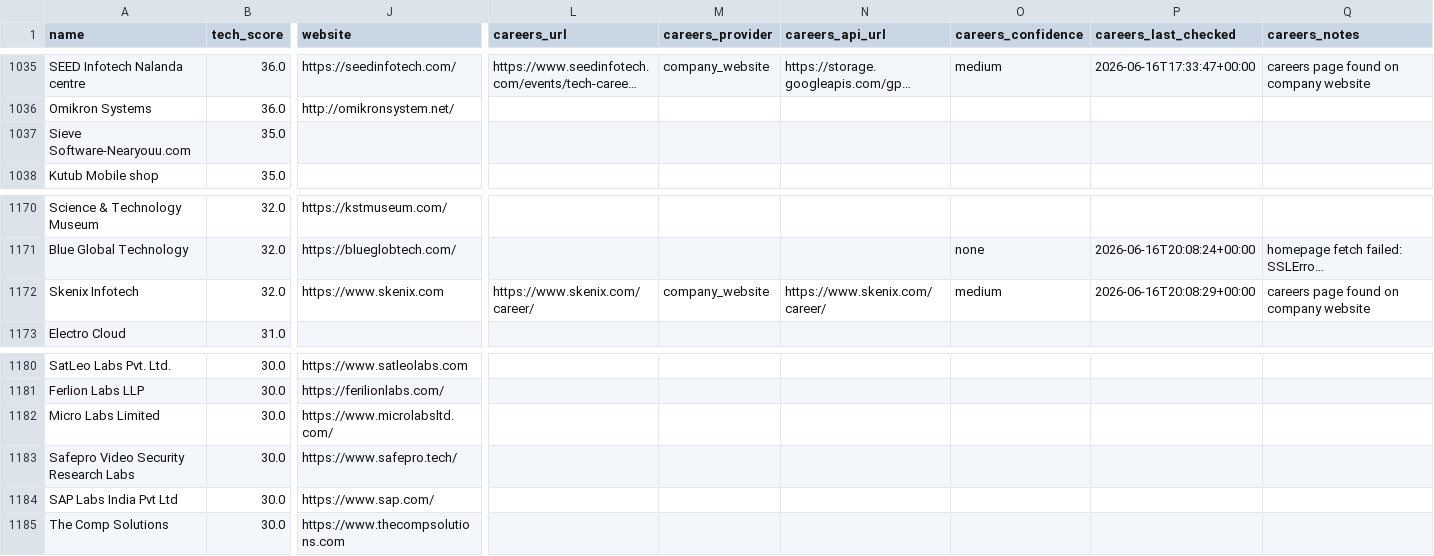
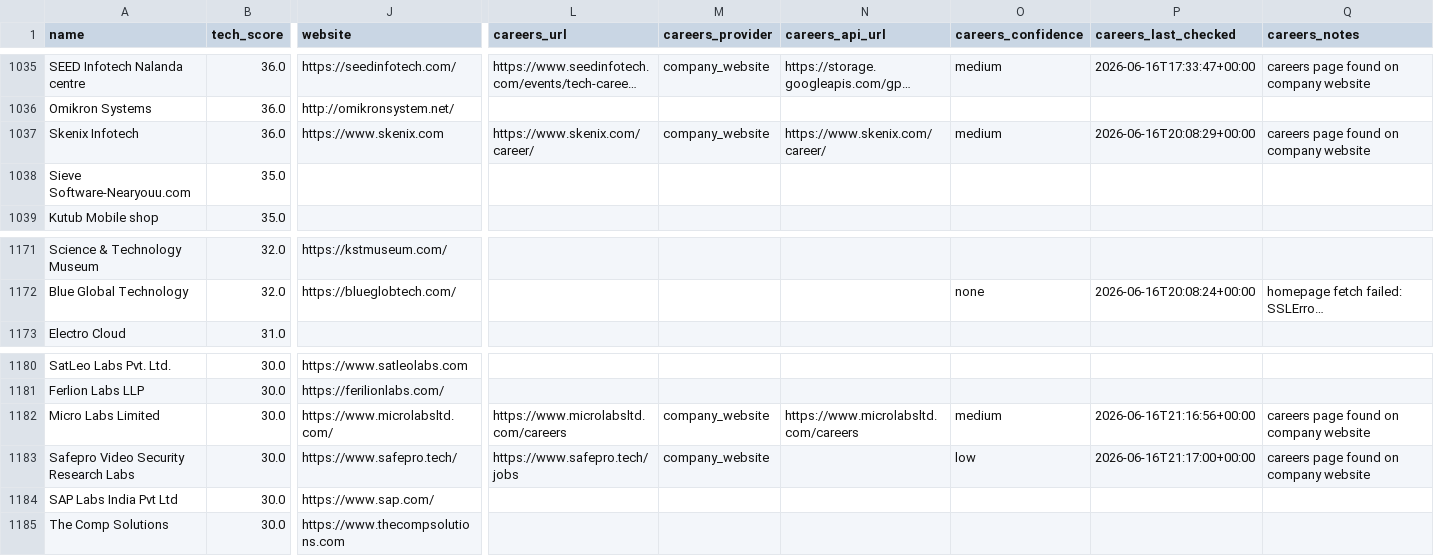
Before and after one commit to AkashKumar7902/india-tech-company-finder, a CSV file: results/india_tech_companies.csv, drawn as a sheet; only a part is shown, gaps mark what is left out; long unchanged cells end in …; removed rows and columns are numbered as before the commit, all else as after; rows hold the shown columns only; the diff names each change by its address in the sheet, - before the commit and + after, or states it on an @@ line.

```diff
--- a/results/india_tech_companies.csv
+++ b/results/india_tech_companies.csv
+row 1037: Skenix Infotech | 36.0 | https://www.skenix.com | https://www.skenix.com/career/ | company_website | https://www.skenix.com/career/ | medium | 2026-06-16T20:08:29+00:00 | careers page found on company website
-row 1172: Skenix Infotech | 32.0 | https://www.skenix.com | https://www.skenix.com/career/ | company_website | https://www.skenix.com/career/ | medium | 2026-06-16T20:08:29+00:00 | careers page found on company website
-L1182 (careers_url): (empty)
+L1182 (careers_url): https://www.microlabsltd.com/careers
-M1182:M1183 (careers_provider): (empty)
+M1182:M1183 (careers_provider): company_website
-N1182 (careers_api_url): (empty)
+N1182 (careers_api_url): https://www.microlabsltd.com/careers
-O1182 (careers_confidence): (empty)
+O1182 (careers_confidence): medium
-P1182 (careers_last_checked): (empty)
+P1182 (careers_last_checked): 2026-06-16T21:16:56+00:00
-Q1182:Q1183 (careers_notes): (empty)
+Q1182:Q1183 (careers_notes): careers page found on company website
-L1183 (careers_url): (empty)
+L1183 (careers_url): https://www.safepro.tech/jobs
-O1183 (careers_confidence): (empty)
+O1183 (careers_confidence): low
-P1183 (careers_last_checked): (empty)
+P1183 (careers_last_checked): 2026-06-16T21:17:00+00:00
```
Also changed, not shown: 1 other file.
